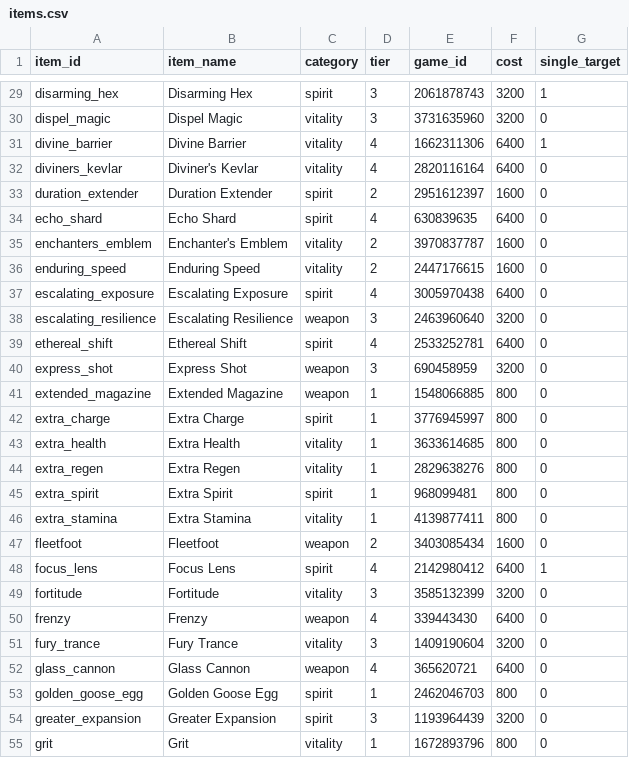
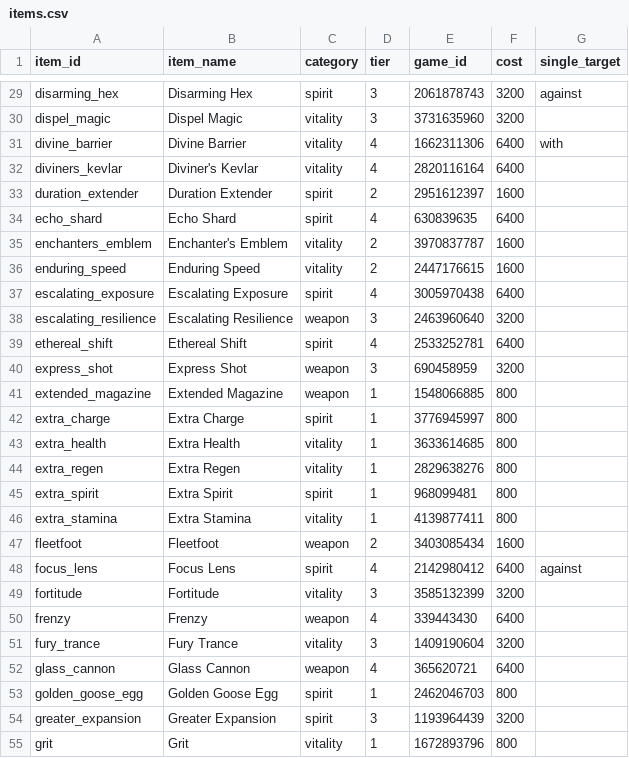
Before and after one commit to zd4242/DeadlockAdvisor, a CSV file: src/Assets/SeedData/items.csv, drawn as a sheet; only a part is shown, gaps mark what is left out; the diff covers the shown part only; the diff names each change by its address in the sheet, - before the commit and + after, or states it on an @@ line.

```diff
--- a/src/Assets/SeedData/items.csv
+++ b/src/Assets/SeedData/items.csv
-G29 (single_target): 1
+G29 (single_target): against
-G30 (single_target): 0
+G30 (single_target): (empty)
-G31 (single_target): 1
+G31 (single_target): with
-G32:G47 (single_target): 0
+G32:G47 (single_target): (empty)
-G48 (single_target): 1
+G48 (single_target): against
-G49:G55 (single_target): 0
+G49:G55 (single_target): (empty)
```
Also changed, not shown: 129 edited cells elsewhere in this file, 17 other files.
